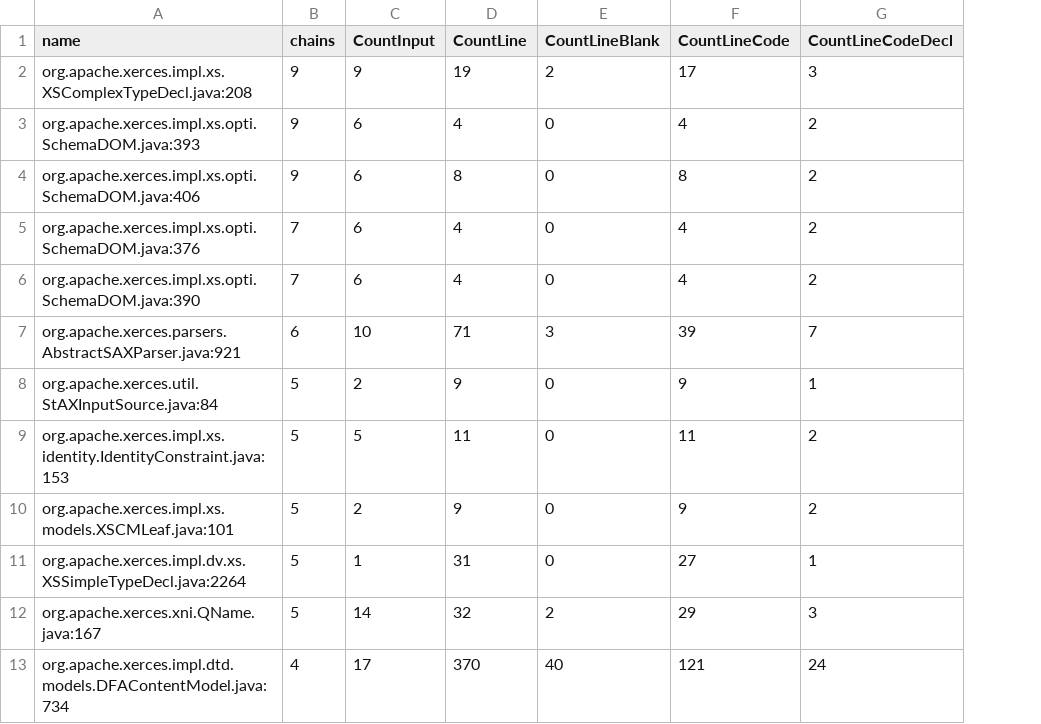
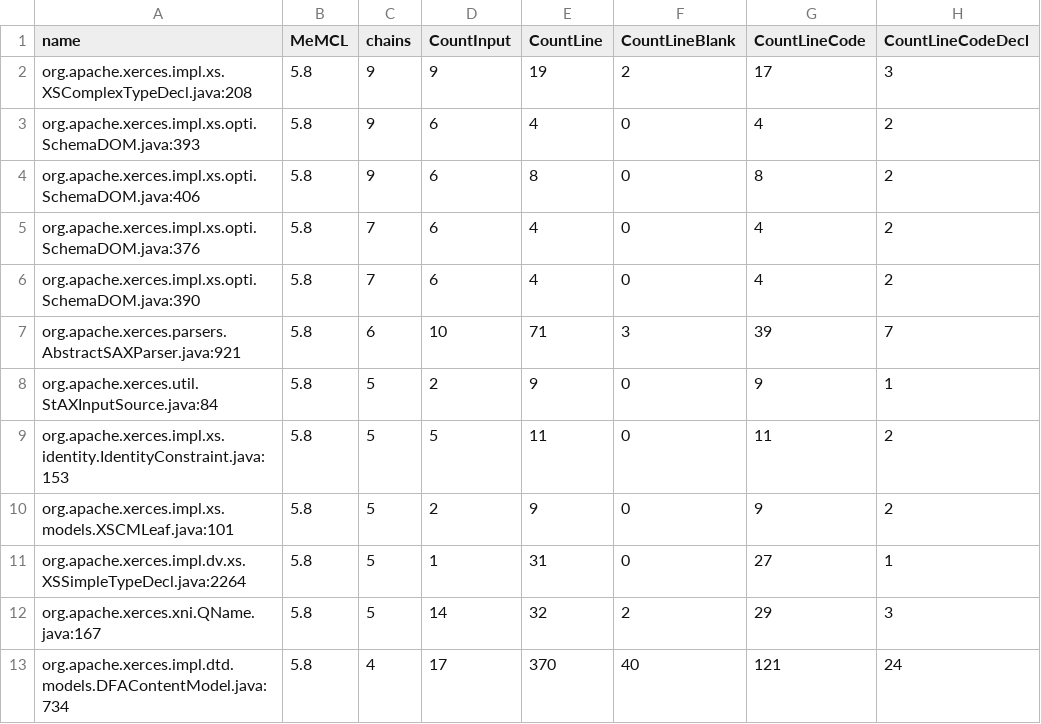
Before and after one commit to intelligentagents/smell-platform, a CSV file: data/chb2017/custom/custom-mc.csv, drawn as a sheet; only a part is shown; the diff names each change by its address in the sheet, - before the commit and + after, or states it on an @@ line.

```diff
--- a/data/chb2017/custom/custom-mc.csv
+++ b/data/chb2017/custom/custom-mc.csv
+column B (MeMCL), rows 2-13: all 5.8
```
Also changed, not shown: data/chb2017/custom/custom-dcl.csv, data/chb2017/custom/custom-mm.csv, 18 other files.
